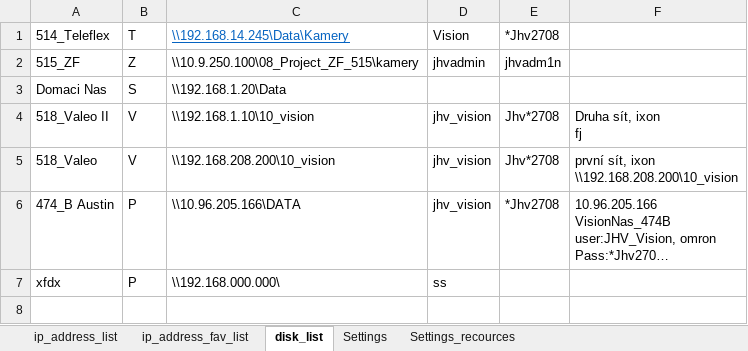
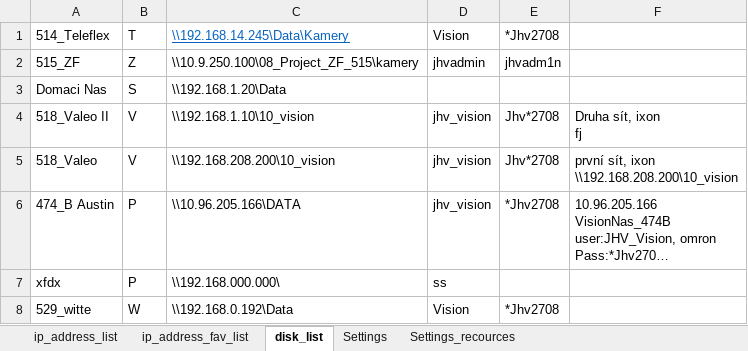
Before and after one commit to Jakubhl/Work, an Excel workbook: TRIMAZKON/config_TRIMAZKON.xlsx, sheet disk_list, drawn as a sheet; long unchanged cells end in …; values as stored, in another font and other column widths than the file's, no borders; the diff names each change by its address in the sheet, - before the commit and + after, or states it on an @@ line.

```diff
--- a/TRIMAZKON/config_TRIMAZKON.xlsx (sheet disk_list)
+++ b/TRIMAZKON/config_TRIMAZKON.xlsx (sheet disk_list)
+row 8: 529_witte | W | \\192.168.0.192\Data | Vision | *Jhv2708
```
Also changed, not shown: sheet Settings, sheet Settings_recources, TRIMAZKON/excel_testing_projekt_533.xlsm, 5 other files.
